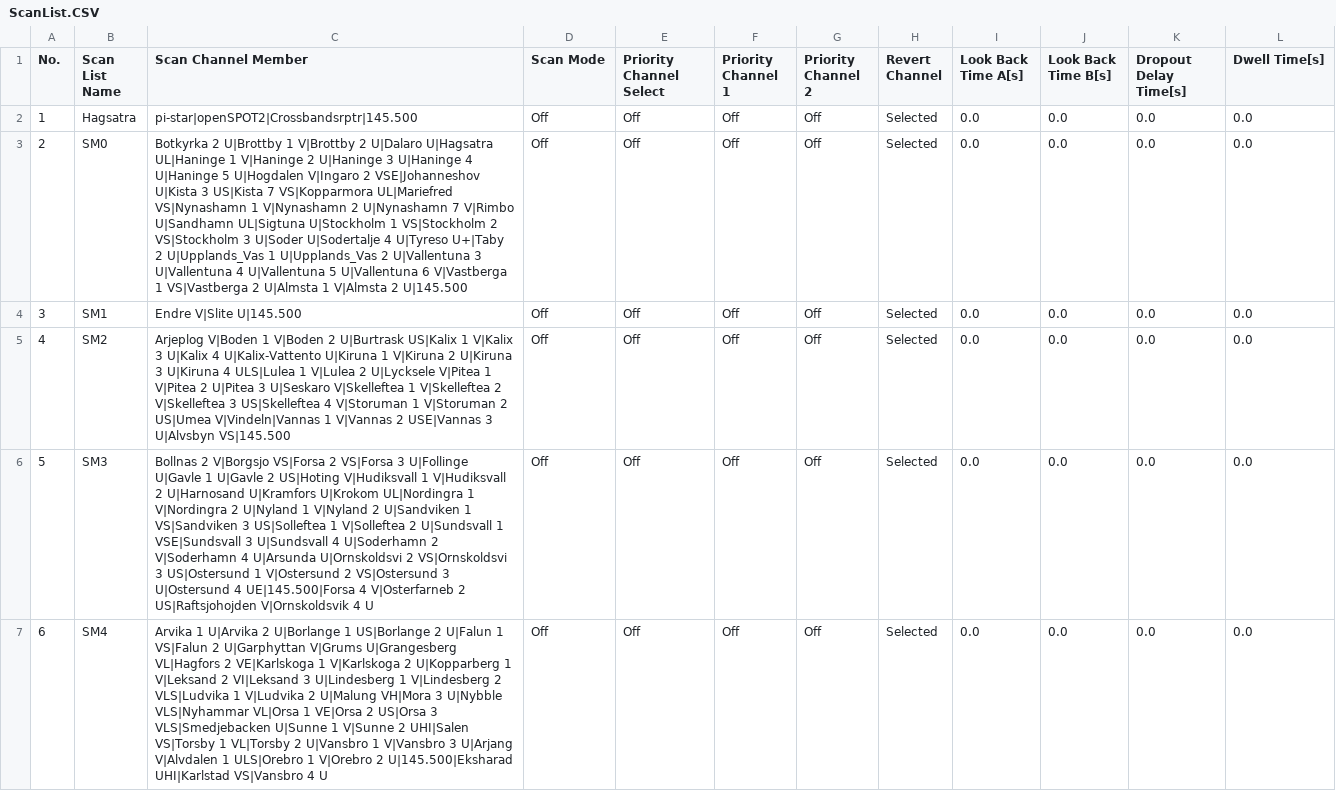
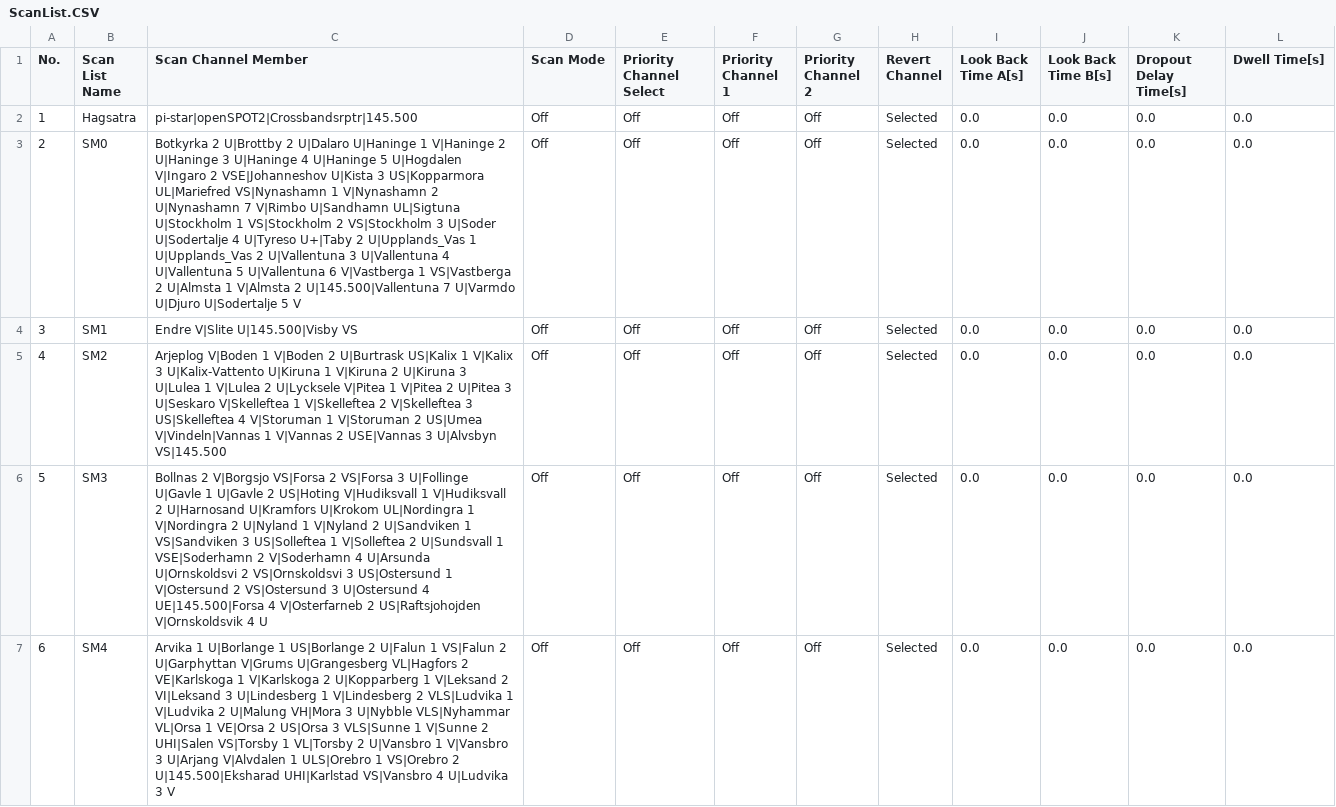
Before and after one commit to sm0rgm/at-d168uv, a CSV file: ScanList.CSV, drawn as a sheet; only a part is shown; the diff covers the shown part only.

```diff
--- a/ScanList.CSV
+++ b/ScanList.CSV
@@ -2,6 +2,6 @@
 "1","Hagsatra","pi-star|openSPOT2|Crossbandsrptr|145.500","Off","Off","Off","Off","Selected","0.0","0.0","0.0","0.0"
-"2","SM0","Botkyrka 2 U|Brottby 1 V|Brottby 2 U|Dalaro U|Hagsatra UL|Haninge 1 V|Haninge 2 U|Haninge 3 U|Haninge 4 U|Haninge 5 U|Hogdalen V|Ingaro 2 VSE|Johanneshov U|Kista 3 US|Kista 7 VS|Kopparmora UL|Mariefred VS|Nynashamn 1 V|Nynashamn 2 U|Nynashamn 7 V|Rimbo U|Sandhamn UL|Sigtuna U|Stockholm 1 VS|Stockholm 2 VS|Stockholm 3 U|Soder U|Sodertalje 4 U|Tyreso U+|Taby 2 U|Upplands_Vas 1 U|Upplands_Vas 2 U|Vallentuna 3 U|Vallentuna 4 U|Vallentuna 5 U|Vallentuna 6 V|Vastberga 1 VS|Vastberga 2 U|Almsta 1 V|Almsta 2 U|145.500","Off","Off","Off","Off","Selected","0.0","0.0","0.0","0.0"
-"3","SM1","Endre V|Slite U|145.500","Off","Off","Off","Off","Selected","0.0","0.0","0.0","0.0"
-"4","SM2","Arjeplog V|Boden 1 V|Boden 2 U|Burtrask US|Kalix 1 V|Kalix 3 U|Kalix 4 U|Kalix-Vattento U|Kiruna 1 V|Kiruna 2 U|Kiruna 3 U|Kiruna 4 ULS|Lulea 1 V|Lulea 2 U|Lycksele V|Pitea 1 V|Pitea 2 U|Pitea 3 U|Seskaro V|Skelleftea 1 V|Skelleftea 2 V|Skelleftea 3 US|Skelleftea 4 V|Storuman 1 V|Storuman 2 US|Umea V|Vindeln|Vannas 1 V|Vannas 2 USE|Vannas 3 U|Alvsbyn VS|145.500","Off","Off","Off","Off","Selected","0.0","0.0","0.0","0.0"
-"5","SM3","Bollnas 2 V|Borgsjo VS|Forsa 2 VS|Forsa 3 U|Follinge U|Gavle 1 U|Gavle 2 US|Hoting V|Hudiksvall 1 V|Hudiksvall 2 U|Harnosand U|Kramfors U|Krokom UL|Nordingra 1 V|Nordingra 2 U|Nyland 1 V|Nyland 2 U|Sandviken 1 VS|Sandviken 3 US|Solleftea 1 V|Solleftea 2 U|Sundsvall 1 VSE|Sundsvall 3 U|Sundsvall 4 U|Soderhamn 2 V|Soderhamn 4 U|Arsunda U|Ornskoldsvi 2 VS|Ornskoldsvi 3 US|Ostersund 1 V|Ostersund 2 VS|Ostersund 3 U|Ostersund 4 UE|145.500|Forsa 4 V|Osterfarneb 2 US|Raftsjohojden V|Ornskoldsvik 4 U","Off","Off","Off","Off","Selected","0.0","0.0","0.0","0.0"
-"6","SM4","Arvika 1 U|Arvika 2 U|Borlange 1 US|Borlange 2 U|Falun 1 VS|Falun 2 U|Garphyttan V|Grums U|Grangesberg VL|Hagfors 2 VE|Karlskoga 1 V|Karlskoga 2 U|Kopparberg 1 V|Leksand 2 VI|Leksand 3 U|Lindesberg 1 V|Lindesberg 2 VLS|Ludvika 1 V|Ludvika 2 U|Malung VH|Mora 3 U|Nybble VLS|Nyhammar VL|Orsa 1 VE|Orsa 2 US|Orsa 3 VLS|Smedjebacken U|Sunne 1 V|Sunne 2 UHI|Salen VS|Torsby 1 VL|Torsby 2 U|Vansbro 1 V|Vansbro 3 U|Arjang V|Alvdalen 1 ULS|Orebro 1 V|Orebro 2 U|145.500|Eksharad UHI|Karlstad VS|Vansbro 4 U","Off","Off","Off","Off","Selected","0.0","0.0","0.0","0.0"
+"2","SM0","Botkyrka 2 U|Brottby 2 U|Dalaro U|Haninge 1 V|Haninge 2 U|Haninge 3 U|Haninge 4 U|Haninge 5 U|Hogdalen V|Ingaro 2 VSE|Johanneshov U|Kista 3 US|Kopparmora UL|Mariefred VS|Nynashamn 1 V|Nynashamn 2 U|Nynashamn 7 V|Rimbo U|Sandhamn UL|Sigtuna U|Stockholm 1 VS|Stockholm 2 VS|Stockholm 3 U|Soder U|Sodertalje 4 U|Tyreso U+|Taby 2 U|Upplands_Vas 1 U|Upplands_Vas 2 U|Vallentuna 3 U|Vallentuna 4 U|Vallentuna 5 U|Vallentuna 6 V|Vastberga 1 VS|Vastberga 2 U|Almsta 1 V|Almsta 2 U|145.500|Vallentuna 7 U|Varmdo U|Djuro U|Sodertalje 5 V","Off","Off","Off","Off","Selected","0.0","0.0","0.0","0.0"
+"3","SM1","Endre V|Slite U|145.500|Visby VS","Off","Off","Off","Off","Selected","0.0","0.0","0.0","0.0"
+"4","SM2","Arjeplog V|Boden 1 V|Boden 2 U|Burtrask US|Kalix 1 V|Kalix 3 U|Kalix-Vattento U|Kiruna 1 V|Kiruna 2 U|Kiruna 3 U|Lulea 1 V|Lulea 2 U|Lycksele V|Pitea 1 V|Pitea 2 U|Pitea 3 U|Seskaro V|Skelleftea 1 V|Skelleftea 2 V|Skelleftea 3 US|Skelleftea 4 V|Storuman 1 V|Storuman 2 US|Umea V|Vindeln|Vannas 1 V|Vannas 2 USE|Vannas 3 U|Alvsbyn VS|145.500","Off","Off","Off","Off","Selected","0.0","0.0","0.0","0.0"
+"5","SM3","Bollnas 2 V|Borgsjo VS|Forsa 2 VS|Forsa 3 U|Follinge U|Gavle 1 U|Gavle 2 US|Hoting V|Hudiksvall 1 V|Hudiksvall 2 U|Harnosand U|Kramfors U|Krokom UL|Nordingra 1 V|Nordingra 2 U|Nyland 1 V|Nyland 2 U|Sandviken 1 VS|Sandviken 3 US|Solleftea 1 V|Solleftea 2 U|Sundsvall 1 VSE|Soderhamn 2 V|Soderhamn 4 U|Arsunda U|Ornskoldsvi 2 VS|Ornskoldsvi 3 US|Ostersund 1 V|Ostersund 2 VS|Ostersund 3 U|Ostersund 4 UE|145.500|Forsa 4 V|Osterfarneb 2 US|Raftsjohojden V|Ornskoldsvik 4 U","Off","Off","Off","Off","Selected","0.0","0.0","0.0","0.0"
+"6","SM4","Arvika 1 U|Borlange 1 US|Borlange 2 U|Falun 1 VS|Falun 2 U|Garphyttan V|Grums U|Grangesberg VL|Hagfors 2 VE|Karlskoga 1 V|Karlskoga 2 U|Kopparberg 1 V|Leksand 2 VI|Leksand 3 U|Lindesberg 1 V|Lindesberg 2 VLS|Ludvika 1 V|Ludvika 2 U|Malung VH|Mora 3 U|Nybble VLS|Nyhammar VL|Orsa 1 VE|Orsa 2 US|Orsa 3 VLS|Sunne 1 V|Sunne 2 UHI|Salen VS|Torsby 1 VL|Torsby 2 U|Vansbro 1 V|Vansbro 3 U|Arjang V|Alvdalen 1 ULS|Orebro 1 VS|Orebro 2 U|145.500|Eksharad UHI|Karlstad VS|Vansbro 4 U|Ludvika 3 V","Off","Off","Off","Off","Selected","0.0","0.0","0.0","0.0"
```
Also changed, not shown: 5 edited cells elsewhere in this file, Channel.CSV, RoamingChannel.CSV, 3 other files.
